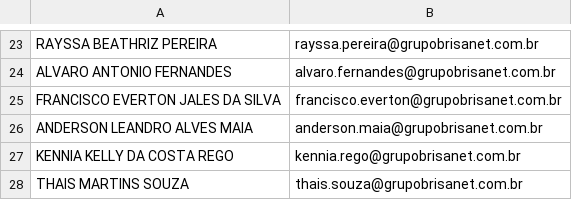
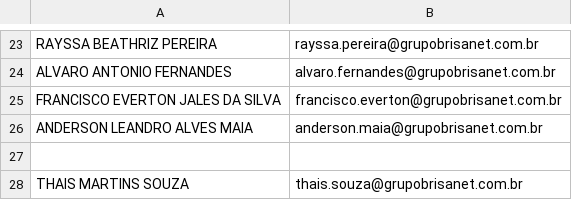
Before and after one commit to krepss/retencaobrisanet, a CSV file: dados_usuarios.csv, drawn as a sheet; only a part is shown, gaps mark what is left out.

Commit message:
Atualização via Streamlit: dados_usuarios.csv

```diff
--- a/dados_usuarios.csv
+++ b/dados_usuarios.csv
@@ -26,3 +26,3 @@ FRANCISCO EVERTON JALES DA SILVA,francisco.everton@grupobrisanet.com.br
 ANDERSON LEANDRO ALVES MAIA,anderson.maia@grupobrisanet.com.br
-KENNIA KELLY DA COSTA REGO,kennia.rego@grupobrisanet.com.br
+,
 THAIS MARTINS SOUZA,thais.souza@grupobrisanet.com.br
```
